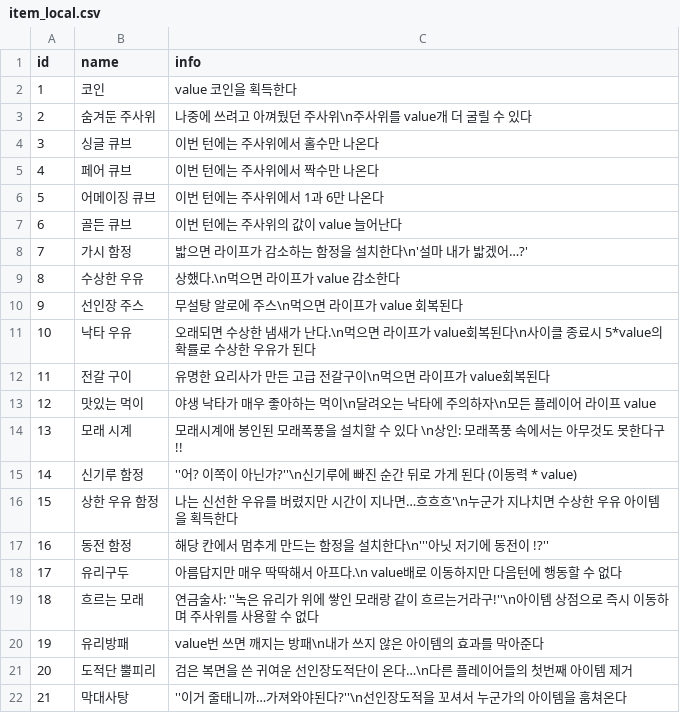
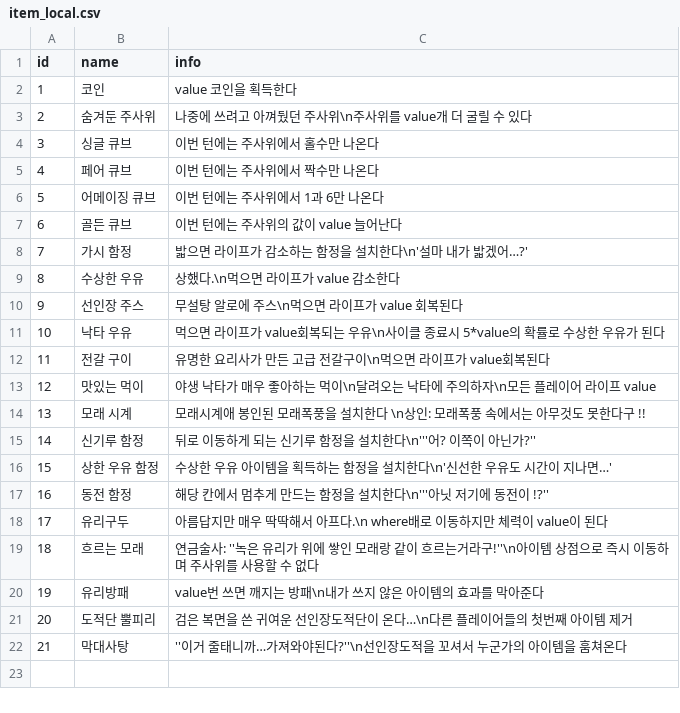
Before and after one commit to Yuri-CHOE/Island-of-Cactus, a CSV file: Assets/Resources/Data/item_local.csv, drawn as a sheet.

```diff
--- a/Assets/Resources/Data/item_local.csv
+++ b/Assets/Resources/Data/item_local.csv
@@ -10,10 +10,10 @@ id,name,info
 9,선인장 주스,무설탕 알로에 주스\n먹으면 라이프가 value 회복된다
-10,낙타 우유,오래되면 수상한 냄새가 난다.\n먹으면 라이프가 value회복된다\n사이클 종료시 5*value의 확률로 수상한 우유가 된다
+10,낙타 우유,먹으면 라이프가 value회복되는 우유\n사이클 종료시 5*value의 확률로 수상한 우유가 된다
 11,전갈 구이,유명한 요리사가 만든 고급 전갈구이\n먹으면 라이프가 value회복된다
 12,맛있는 먹이,야생 낙타가 매우 좋아하는 먹이\n달려오는 낙타에 주의하자\n모든 플레이어 라이프 value
-13,모래 시계,모래시계애 봉인된 모래폭풍을 설치할 수 있다 \n상인: 모래폭풍 속에서는 아무것도 못한다구 !!
-14,신기루 함정,''어? 이쪽이 아닌가?''\n신기루에 빠진 순간 뒤로 가게 된다 (이동력 * value)
-15,상한 우유 함정,나는 신선한 우유를 버렸지만 시간이 지나면…흐흐흐'\n누군가 지나치면 수상한 우유 아이템을 획득한다
+13,모래 시계,모래시계애 봉인된 모래폭풍을 설치한다 \n상인: 모래폭풍 속에서는 아무것도 못한다구 !!
+14,신기루 함정,뒤로 이동하게 되는 신기루 함정을 설치한다\n'''어? 이쪽이 아닌가?''
+15,상한 우유 함정,수상한 우유 아이템을 획득하는 함정을 설치한다\n'신선한 우유도 시간이 지나면…'
 16,동전 함정,해당 칸에서 멈추게 만드는 함정을 설치한다\n'''아닛 저기에 동전이 !?''
-17,유리구두,아름답지만 매우 딱딱해서 아프다.\n value배로 이동하지만 다음턴에 행동할 수 없다
+17,유리구두,아름답지만 매우 딱딱해서 아프다.\n where배로 이동하지만 체력이 value이 된다
 18,흐르는 모래,연금술사: ''녹은 유리가 위에 쌓인 모래랑 같이 흐르는거라구!''\n아이템 상점으로 즉시 이동하며 주사위를 사용할 수 없다
```
Also changed, not shown: Assets/Resources/Data/item.csv, 3 other files.
